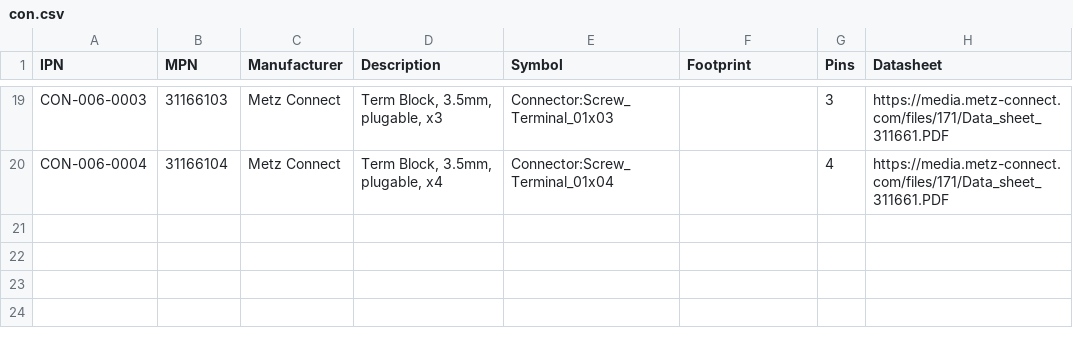
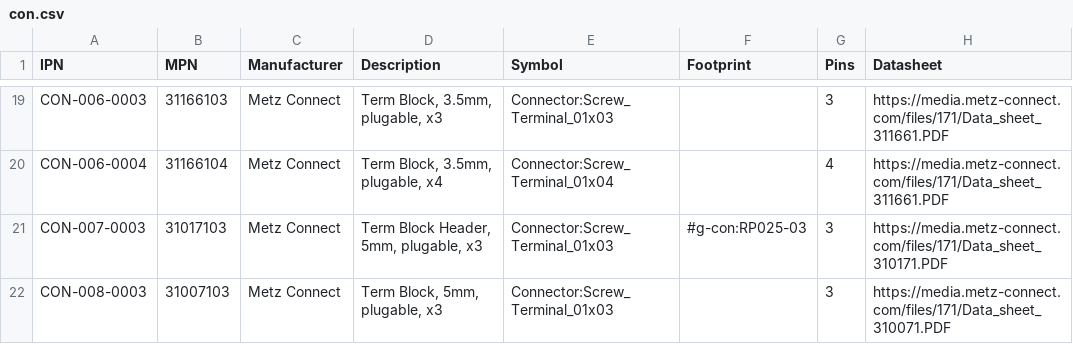
Before and after one commit to git-plm/parts, a CSV file: con.csv, drawn as a sheet; only a part is shown, gaps mark what is left out; the diff names each change by its address in the sheet, - before the commit and + after, or states it on an @@ line.

```diff
--- a/con.csv
+++ b/con.csv
+row 21: CON-007-0003 | 31017103 | Metz Connect | Term Block Header, 5mm, plugable, x3 | Connector:Screw_Terminal_01x03 | #g-con:RP025-03 | 3 | https://media.metz-connect.com/files/171/Data_sheet_310171.PDF
+row 22: CON-008-0003 | 31007103 | Metz Connect | Term Block, 5mm, plugable, x3 | Connector:Screw_Terminal_01x03 |  | 3 | https://media.metz-connect.com/files/171/Data_sheet_310071.PDF
```
Also changed, not shown: dio.csv, ics.csv, 11 other files.
